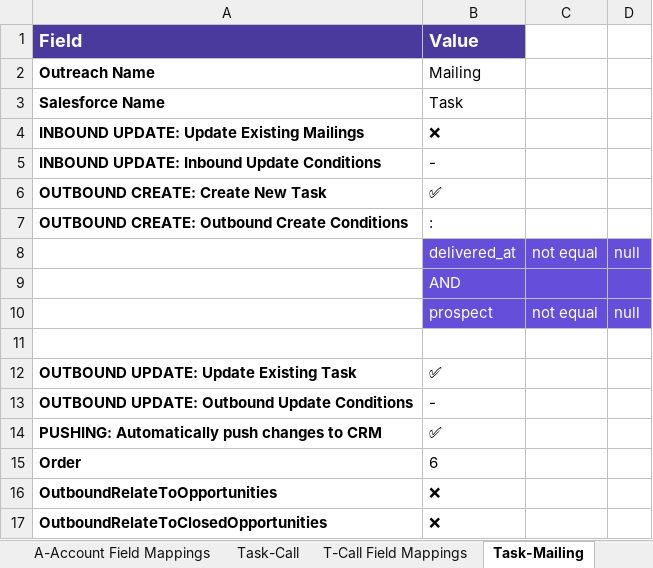
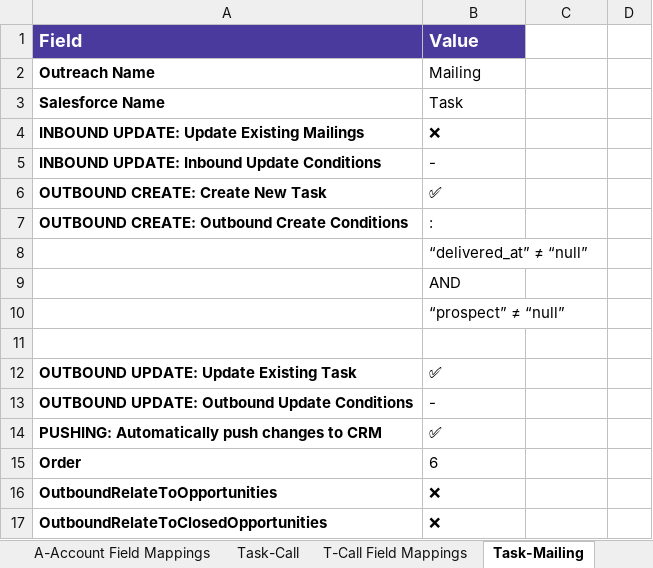
Before and after one commit to elysavania/pluginextract_project, an Excel workbook: MC_plugin_configuration.xlsx, sheet Task-Mailing, drawn as a sheet; values as stored, in another font and other column widths than the file's, no borders; removed rows and columns are numbered as before the commit, all else as after; the diff names each change by its address in the sheet, - before the commit and + after, or states it on an @@ line.

```diff
--- a/MC_plugin_configuration.xlsx (sheet Task-Mailing)
+++ b/MC_plugin_configuration.xlsx (sheet Task-Mailing)
-row 8:  | delivered_at | not equal | null
+row 8:  | “delivered_at” ≠ “null”
-B9:D9 fill: #654EDA
+B9:D9 fill: none
-B9 text colour: #FFFFFF
+B9 text colour: black
-row 10:  | prospect | not equal | null
+row 10:  | “prospect” ≠ “null”
```
Also changed, not shown: sheet Account-Account, sheet Contact-Prospect, sheet Task-Task, sheet Event-CalendarEvent, sheet Lead-Prospect, sheet Task-Call, 3 other files.
